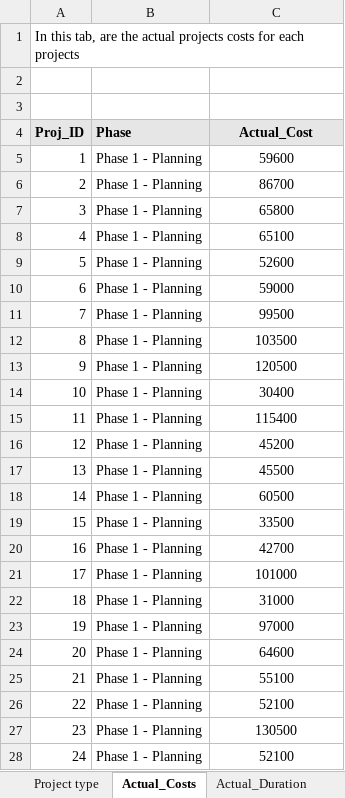
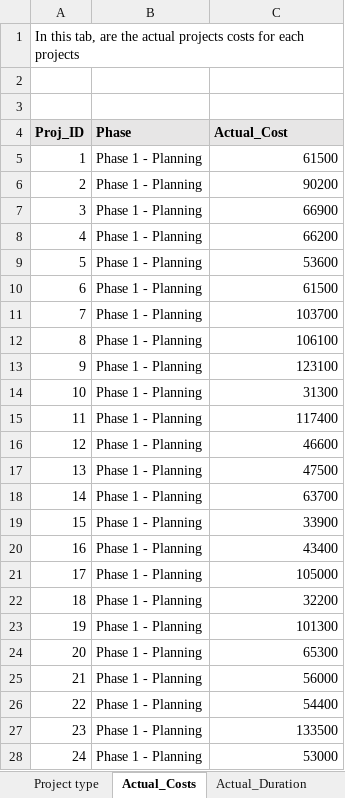
Before and after one commit to bader28-lab/P7-Sanitoral, an Excel workbook: Donnees_Sanitoral.xlsx, sheet Actual_Costs, drawn as a sheet; only a part is shown; values as stored, in another font and other column widths than the file's, no borders; the diff covers the shown part only; the diff names each change by its address in the sheet, - before the commit and + after, or states it on an @@ line.

```diff
--- a/Donnees_Sanitoral.xlsx (sheet Actual_Costs)
+++ b/Donnees_Sanitoral.xlsx (sheet Actual_Costs)
-C4 alignment: center
+C4 alignment: left
-C5 (Actual_Cost): 59600
+C5 (Actual_Cost): 61500
-C5:C28 alignment: center
+C5:C28 alignment: right
-C6 (Actual_Cost): 86700
+C6 (Actual_Cost): 90200
-C7 (Actual_Cost): 65800
+C7 (Actual_Cost): 66900
-C8 (Actual_Cost): 65100
+C8 (Actual_Cost): 66200
-C9 (Actual_Cost): 52600
+C9 (Actual_Cost): 53600
-C10 (Actual_Cost): 59000
+C10 (Actual_Cost): 61500
-C11 (Actual_Cost): 99500
+C11 (Actual_Cost): 103700
-C12 (Actual_Cost): 103500
+C12 (Actual_Cost): 106100
-C13 (Actual_Cost): 120500
+C13 (Actual_Cost): 123100
-C14 (Actual_Cost): 30400
+C14 (Actual_Cost): 31300
-C15 (Actual_Cost): 115400
+C15 (Actual_Cost): 117400
-C16 (Actual_Cost): 45200
+C16 (Actual_Cost): 46600
-C17 (Actual_Cost): 45500
+C17 (Actual_Cost): 47500
-C18 (Actual_Cost): 60500
+C18 (Actual_Cost): 63700
-C19 (Actual_Cost): 33500
+C19 (Actual_Cost): 33900
-C20 (Actual_Cost): 42700
+C20 (Actual_Cost): 43400
-C21 (Actual_Cost): 101000
+C21 (Actual_Cost): 105000
-C22 (Actual_Cost): 31000
+C22 (Actual_Cost): 32200
-C23 (Actual_Cost): 97000
+C23 (Actual_Cost): 101300
-C24 (Actual_Cost): 64600
+C24 (Actual_Cost): 65300
-C25 (Actual_Cost): 55100
+C25 (Actual_Cost): 56000
-C26 (Actual_Cost): 52100
+C26 (Actual_Cost): 54400
-C27 (Actual_Cost): 130500
+C27 (Actual_Cost): 133500
-C28 (Actual_Cost): 52100
+C28 (Actual_Cost): 53000
```
Also changed, not shown: 420 edited cells and cell formats elsewhere in this sheet, sheet Projects_Locations.
